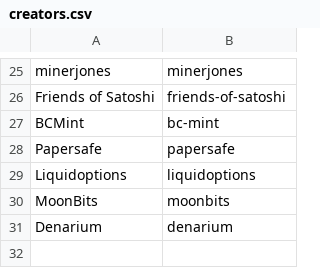
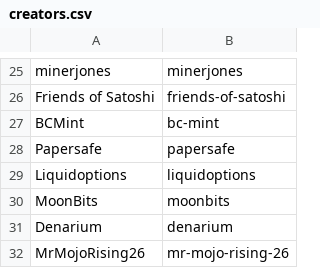
Before and after one commit to RaghavSood/collectibles, a CSV file: storage/sqlite/migrations/seeds/creators.csv, drawn as a sheet; only a part is shown, gaps mark what is left out.

```diff
--- a/storage/sqlite/migrations/seeds/creators.csv
+++ b/storage/sqlite/migrations/seeds/creators.csv
@@ -31 +31,2 @@ MoonBits,moonbits
 Denarium,denarium
+MrMojoRising26,mr-mojo-rising-26
```
Also changed, not shown: storage/sqlite/migrations/seeds/series.csv, 1 other file.
